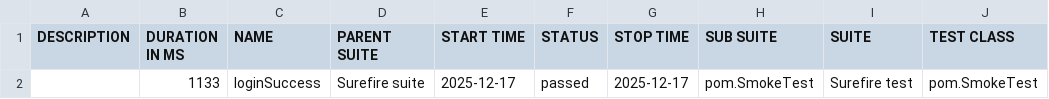
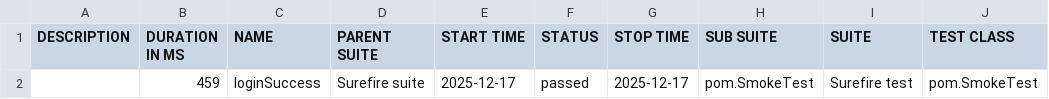
Before and after one commit to AlejandroRiveraSensei/Selenium-Java-18-11, a CSV file: allure-report/data/suites.csv, drawn as a sheet; only a part is shown; the diff names each change by its address in the sheet, - before the commit and + after, or states it on an @@ line.

```diff
--- a/allure-report/data/suites.csv
+++ b/allure-report/data/suites.csv
-B2 (DURATION IN MS): 1133
+B2 (DURATION IN MS): 459
```
Also changed, not shown: 16 other files.
